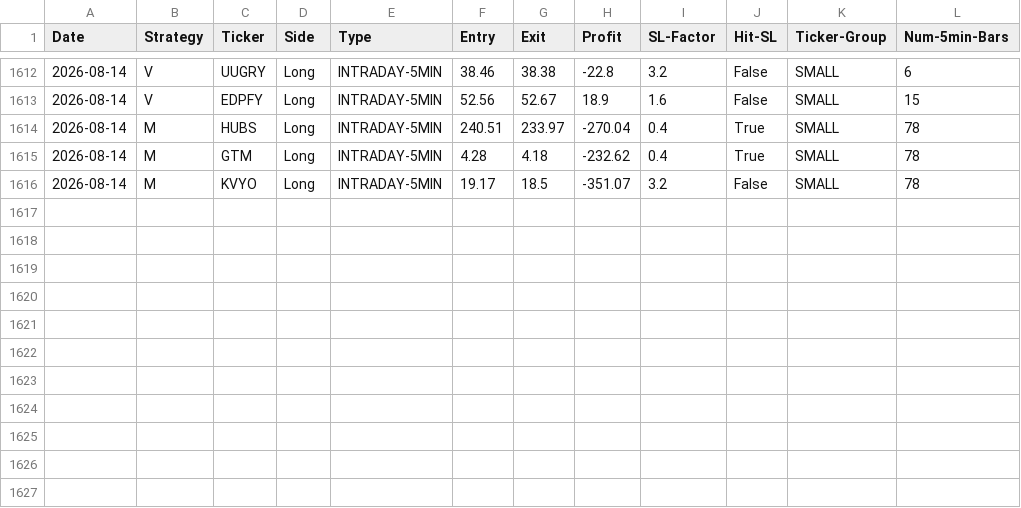
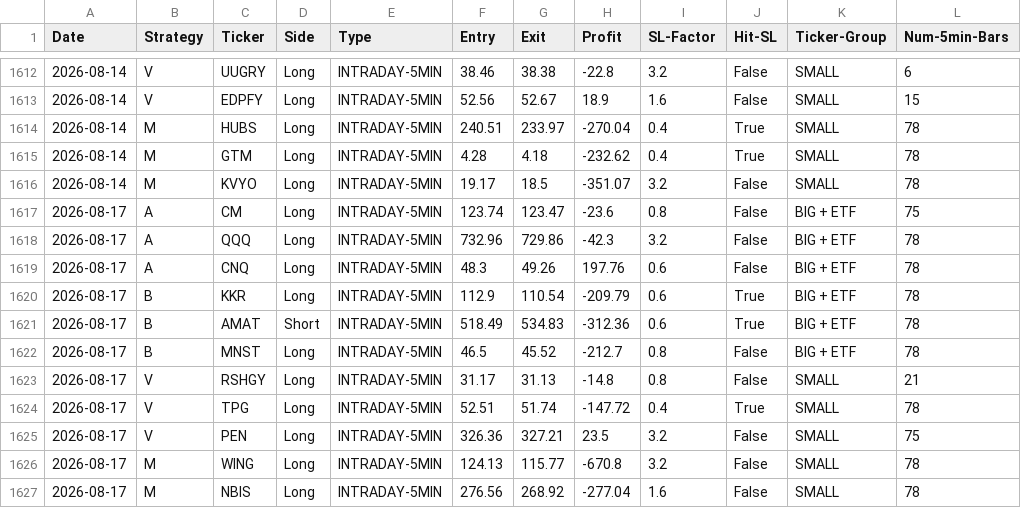
Before and after one commit to pollcerny-sudo/Trading-bot-fib, a CSV file: final_backtest_results.csv, drawn as a sheet; only a part is shown, gaps mark what is left out.

```diff
--- a/final_backtest_results.csv
+++ b/final_backtest_results.csv
@@ -1616 +1616,12 @@ Date,Strategy,Ticker,Side,Type,Entry,Exit,Profit,SL-Factor,Hit-SL,Ticker-Group,N
 2026-08-14,M,KVYO,Long,INTRADAY-5MIN,19.17,18.5,-351.07,3.2,False,SMALL,78
+2026-08-17,A,CM,Long,INTRADAY-5MIN,123.74,123.47,-23.6,0.8,False,BIG + ETF,75
+2026-08-17,A,QQQ,Long,INTRADAY-5MIN,732.96,729.86,-42.3,3.2,False,BIG + ETF,78
+2026-08-17,A,CNQ,Long,INTRADAY-5MIN,48.3,49.26,197.76,0.6,False,BIG + ETF,78
+2026-08-17,B,KKR,Long,INTRADAY-5MIN,112.9,110.54,-209.79,0.6,True,BIG + ETF,78
+2026-08-17,B,AMAT,Short,INTRADAY-5MIN,518.49,534.83,-312.36,0.6,True,BIG + ETF,78
+2026-08-17,B,MNST,Long,INTRADAY-5MIN,46.5,45.52,-212.7,0.8,False,BIG + ETF,78
+2026-08-17,V,RSHGY,Long,INTRADAY-5MIN,31.17,31.13,-14.8,0.8,False,SMALL,21
+2026-08-17,V,TPG,Long,INTRADAY-5MIN,52.51,51.74,-147.72,0.4,True,SMALL,78
+2026-08-17,V,PEN,Long,INTRADAY-5MIN,326.36,327.21,23.5,3.2,False,SMALL,75
+2026-08-17,M,WING,Long,INTRADAY-5MIN,124.13,115.77,-670.8,3.2,False,SMALL,78
+2026-08-17,M,NBIS,Long,INTRADAY-5MIN,276.56,268.92,-277.04,1.6,False,SMALL,78
```
Also changed, not shown: 2 other files.
